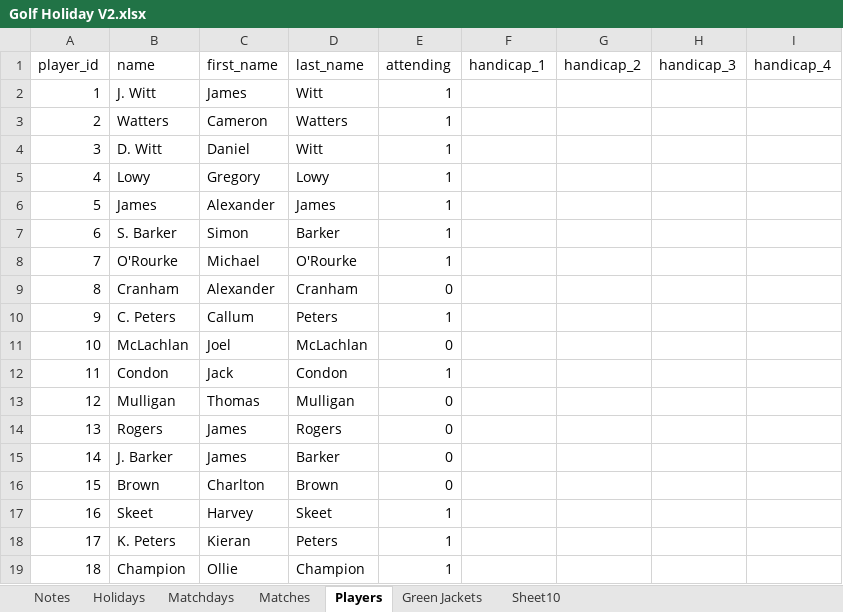
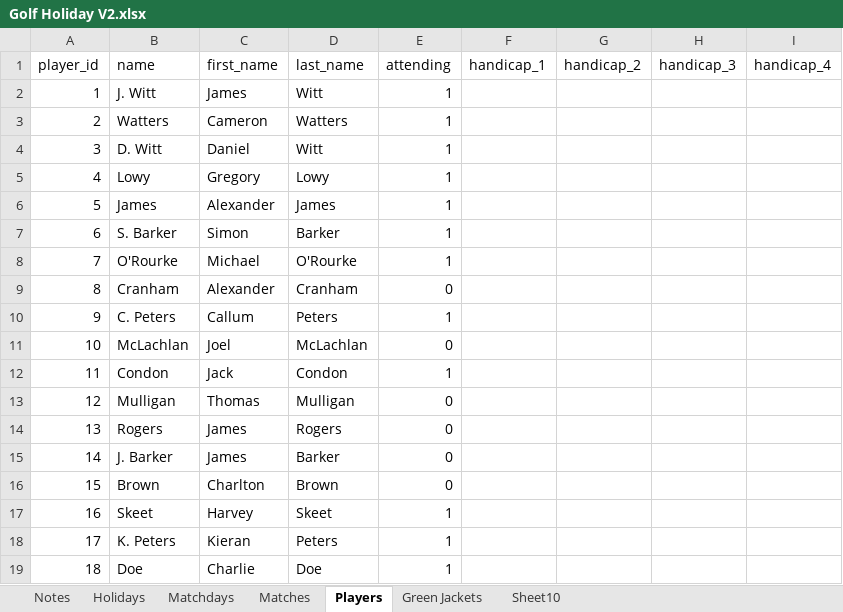
Before and after one commit to camwatters/golf-holiday-stats, an Excel workbook: Golf Holiday V2.xlsx, sheet Players, drawn as a sheet; values as stored, in another font and other column widths than the file's, no borders; charts and pictures not drawn; the diff names each change by its address in the sheet, - before the commit and + after, or states it on an @@ line.

```diff
--- a/Golf Holiday V2.xlsx (sheet Players)
+++ b/Golf Holiday V2.xlsx (sheet Players)
-B19 (name): Champion
+B19 (name): Doe
-C19 (first_name): Ollie
+C19 (first_name): Charlie
-D19 (last_name): Champion
+D19 (last_name): Doe
```
Also changed, not shown: 5 other files.
